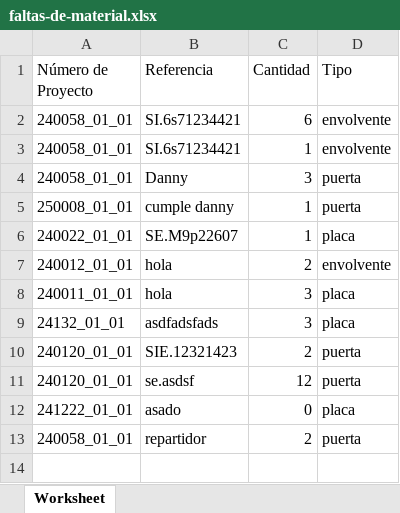
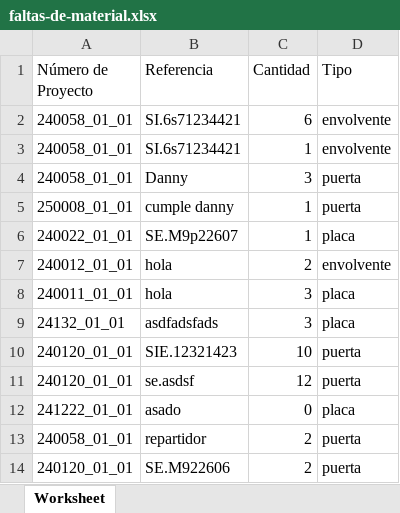
Before and after one commit to danny-calderon/php, an Excel workbook: faltas/src/faltas-de-material.xlsx, sheet Worksheet, drawn as a sheet; values as stored, in another font and other column widths than the file's, no borders; the diff names each change by its address in the sheet, - before the commit and + after, or states it on an @@ line.

```diff
--- a/faltas/src/faltas-de-material.xlsx (sheet Worksheet)
+++ b/faltas/src/faltas-de-material.xlsx (sheet Worksheet)
-C10 (Cantidad): 2
+C10 (Cantidad): 10
+row 14: 240120_01_01 | SE.M922606 | 2 | puerta
```
Also changed, not shown: 2 other files.
